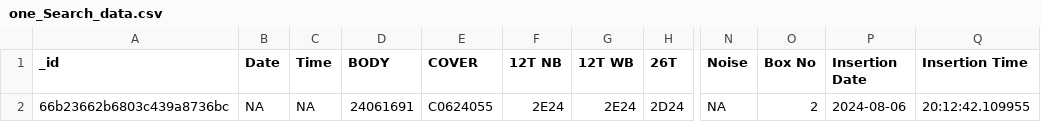
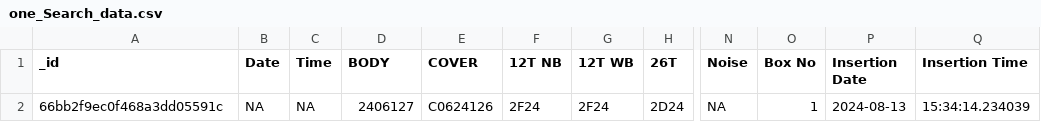
Before and after one commit to rootAvadhut/Avani-Industry-Kolhapur, a CSV file: temp/one_Search_data.csv, drawn as a sheet; only a part is shown, gaps mark what is left out; the diff names each change by its address in the sheet, - before the commit and + after, or states it on an @@ line.

```diff
--- a/temp/one_Search_data.csv
+++ b/temp/one_Search_data.csv
-A2 (_id): 66b23662b6803c439a8736bc
+A2 (_id): 66bb2f9ec0f468a3dd05591c
-D2 (BODY): 24061691
+D2 (BODY): 2406127
-E2 (COVER): C0624055
+E2 (COVER): C0624126
-F2 (12T NB): 2E24
+F2 (12T NB): 2F24
-G2 (12T WB): 2E24
+G2 (12T WB): 2F24
-O2 (Box No): 2
+O2 (Box No): 1
-P2 (Insertion Date): 2024-08-06
+P2 (Insertion Date): 2024-08-13
-Q2 (Insertion Time): 20:12:42.109955
+Q2 (Insertion Time): 15:34:14.234039
```
Also changed, not shown: 9 other files.
